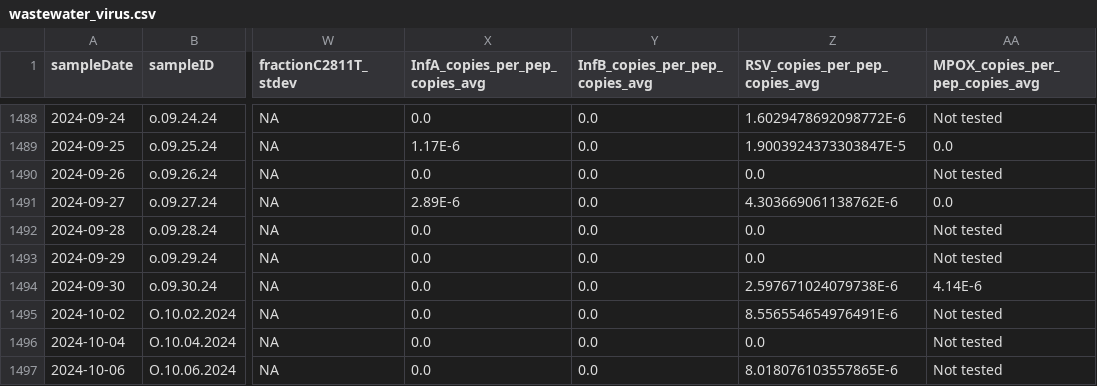
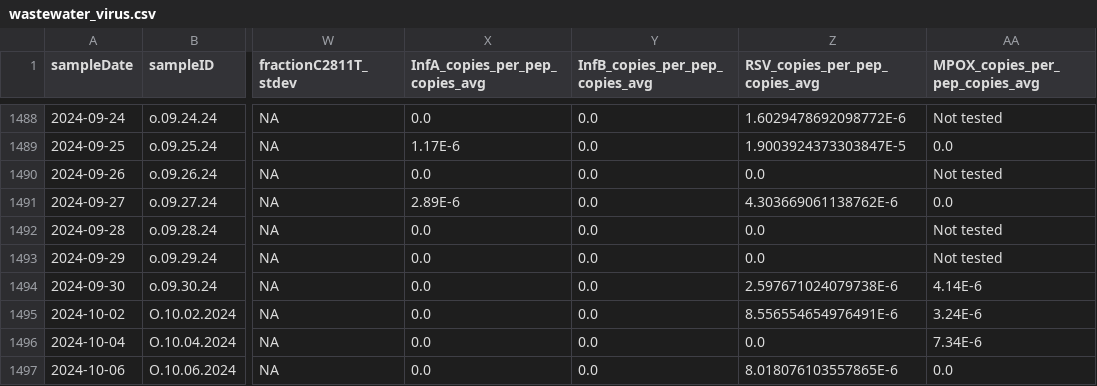
Before and after one commit to Delatolla-lab/PHESD, a CSV file: Wastewater/Ottawa/Data/wastewater_virus.csv, drawn as a sheet; only a part is shown, gaps mark what is left out; the diff names each change by its address in the sheet, - before the commit and + after, or states it on an @@ line.

```diff
--- a/Wastewater/Ottawa/Data/wastewater_virus.csv
+++ b/Wastewater/Ottawa/Data/wastewater_virus.csv
-AA1495 (MPOX_copies_per_pep_copies_avg): Not tested
+AA1495 (MPOX_copies_per_pep_copies_avg): 3.24E-6
-AA1496 (MPOX_copies_per_pep_copies_avg): Not tested
+AA1496 (MPOX_copies_per_pep_copies_avg): 7.34E-6
-AA1497 (MPOX_copies_per_pep_copies_avg): Not tested
+AA1497 (MPOX_copies_per_pep_copies_avg): 0.0
```
